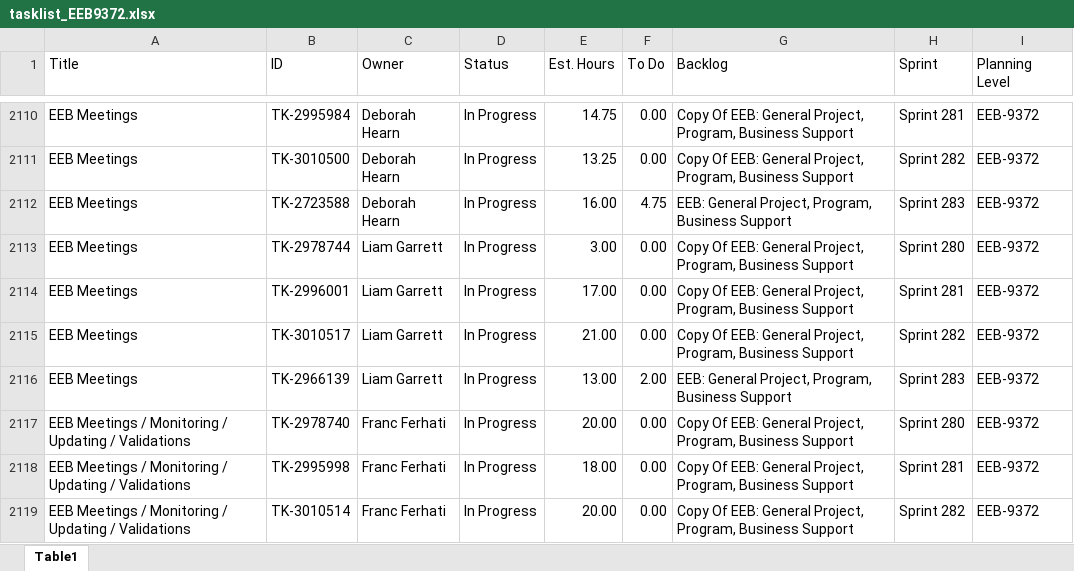
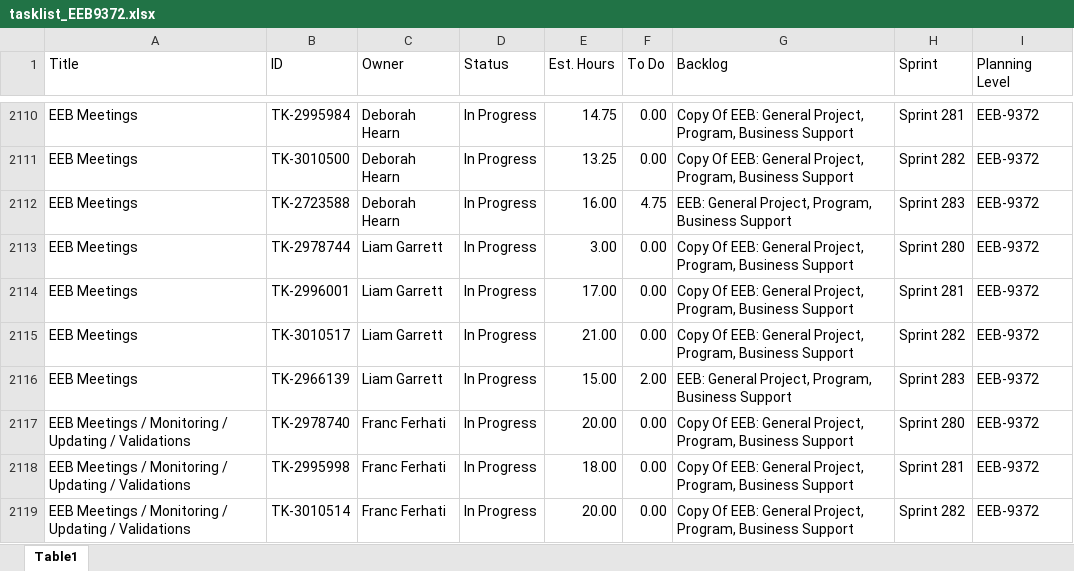
Before and after one commit to casey-smith-usps/versionone-dashboard, an Excel workbook: tasklist_EEB9372.xlsx, sheet Table1, drawn as a sheet; only a part is shown, gaps mark what is left out; values as stored, in another font and other column widths than the file's, no borders; the diff covers the shown part only; the diff names each change by its address in the sheet, - before the commit and + after, or states it on an @@ line.

```diff
--- a/tasklist_EEB9372.xlsx (sheet Table1)
+++ b/tasklist_EEB9372.xlsx (sheet Table1)
-E2116 (Est. Hours): 13.00
+E2116 (Est. Hours): 15.00
```
Also changed, not shown: 17 edited cells elsewhere in this sheet, tasklist_CDAS6441.xlsx, tasklist_EDS4834.xlsx, 5 other files.
